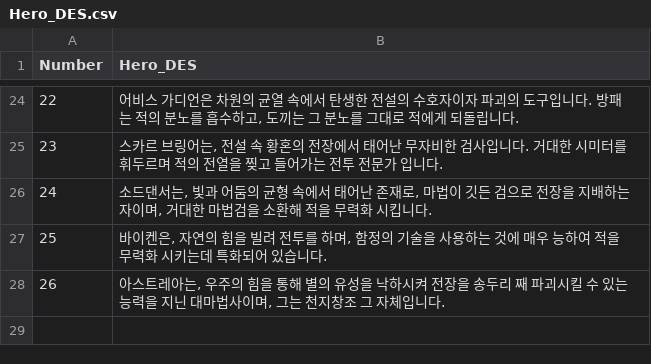
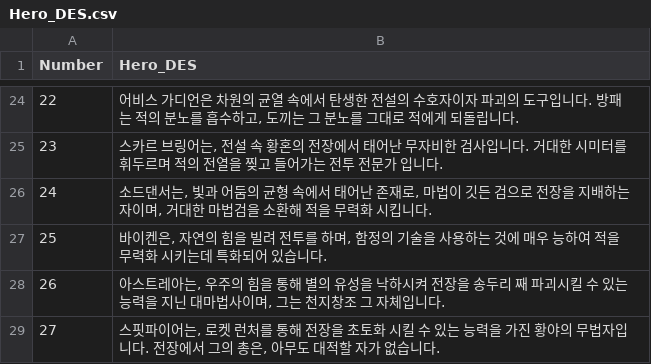
Before and after one commit to HOONSTREAM/Unity_IDLE_Game_Project, a CSV file: Assets/Resources/Datas/Hero_DES.csv, drawn as a sheet; only a part is shown, gaps mark what is left out; the diff names each change by its address in the sheet, - before the commit and + after, or states it on an @@ line.

```diff
--- a/Assets/Resources/Datas/Hero_DES.csv
+++ b/Assets/Resources/Datas/Hero_DES.csv
+row 29: 27 | 스핏파이어는, 로켓 런처를 통해 전장을 초토화 시킬 수 있는 능력을 가진 황야의 무법자입니다. 전장에서 그의 총은, 아무도 대적할 자가 없습니다.
```
Also changed, not shown: Assets/Resources/Datas/Hero_Skill.csv, 42 other files.
